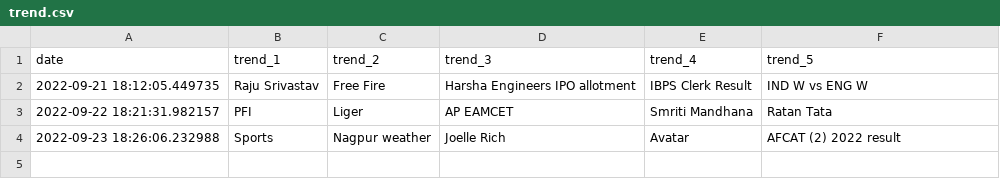
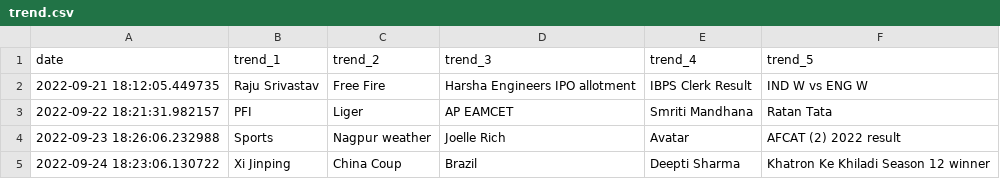
Before and after one commit to iusekarma/trendlogger, a CSV file: trend.csv, drawn as a sheet; the diff names each change by its address in the sheet, - before the commit and + after, or states it on an @@ line.

```diff
--- a/trend.csv
+++ b/trend.csv
+row 5: 2022-09-24 18:23:06.130722 | Xi Jinping | China Coup | Brazil | Deepti Sharma | Khatron Ke Khiladi Season 12 winner
```
Also changed, not shown: 1 other file.
